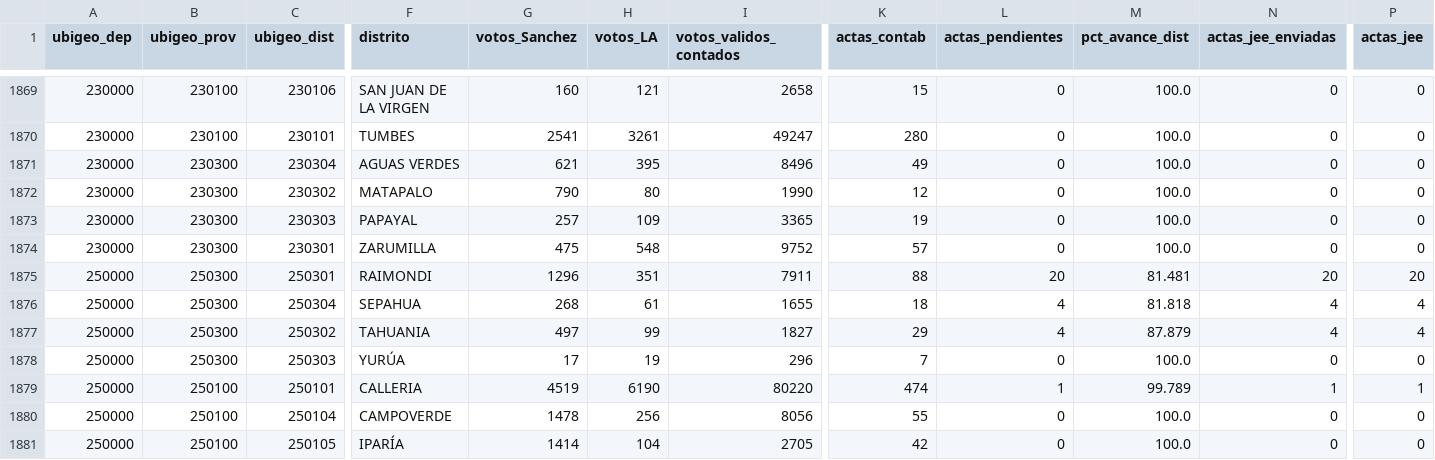
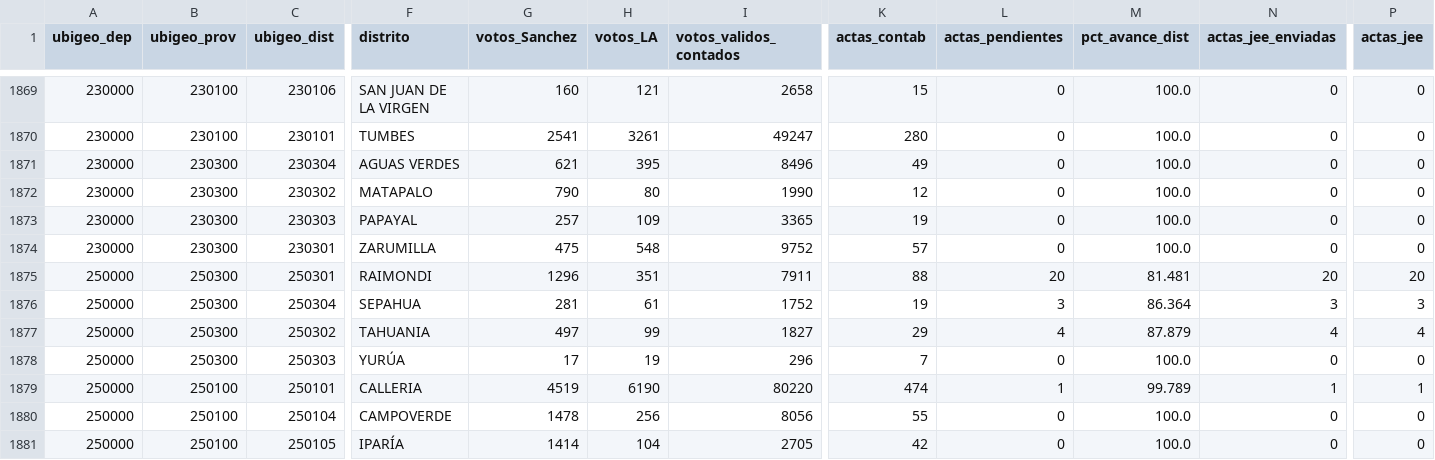
Before and after one commit to artvepa80/onpe-2026-forecast, a CSV file: data/district_panel.csv, drawn as a sheet; only a part is shown, gaps mark what is left out; the diff covers the shown part only; the diff names each change by its address in the sheet, - before the commit and + after, or states it on an @@ line.

```diff
--- a/data/district_panel.csv
+++ b/data/district_panel.csv
-G1876 (votos_Sanchez): 268
+G1876 (votos_Sanchez): 281
-I1876 (votos_validos_contados): 1655
+I1876 (votos_validos_contados): 1752
-K1876 (actas_contab): 18
+K1876 (actas_contab): 19
-L1876 (actas_pendientes): 4
+L1876 (actas_pendientes): 3
-M1876 (pct_avance_dist): 81.818
+M1876 (pct_avance_dist): 86.364
-N1876 (actas_jee_enviadas): 4
+N1876 (actas_jee_enviadas): 3
-P1876 (actas_jee): 4
+P1876 (actas_jee): 3
```
Also changed, not shown: 36 edited cells elsewhere in this file, docs/data/district_panel.csv, 2 other files.
